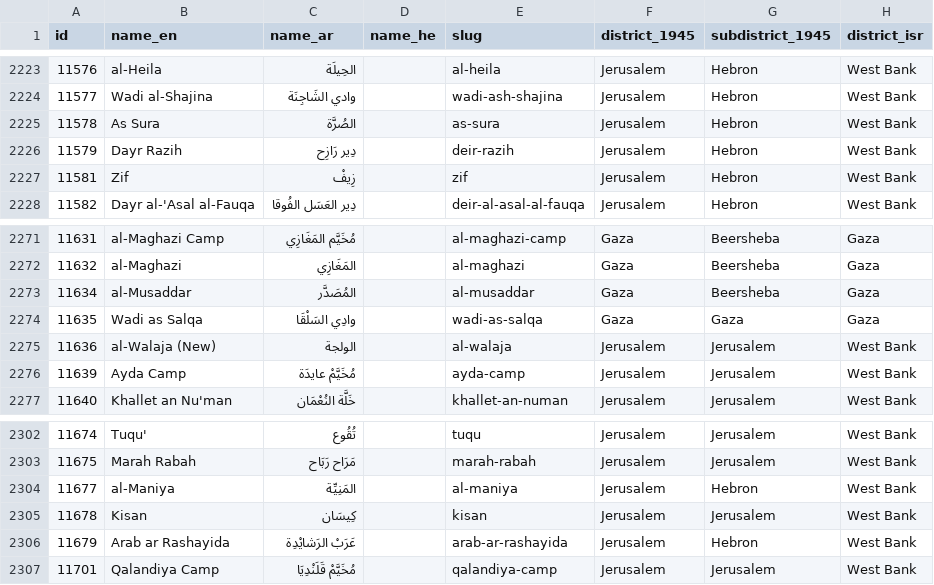
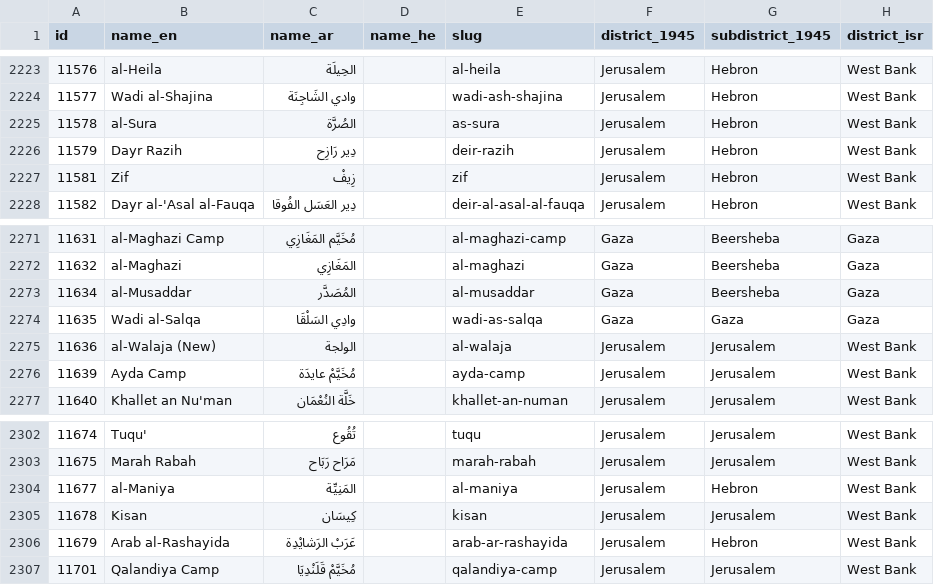
Before and after one commit to bothness/pom-next, a CSV file: raw-data/locs.csv, drawn as a sheet; only a part is shown, gaps mark what is left out; the diff covers the shown part only; the diff names each change by its address in the sheet, - before the commit and + after, or states it on an @@ line.

```diff
--- a/raw-data/locs.csv
+++ b/raw-data/locs.csv
-B2225 (name_en): As Sura
+B2225 (name_en): al-Sura
-B2274 (name_en): Wadi as Salqa
+B2274 (name_en): Wadi al-Salqa
-B2306 (name_en): Arab ar Rashayida
+B2306 (name_en): Arab al-Rashayida
```
Also changed, not shown: 8 edited cells elsewhere in this file, 12 other files.
